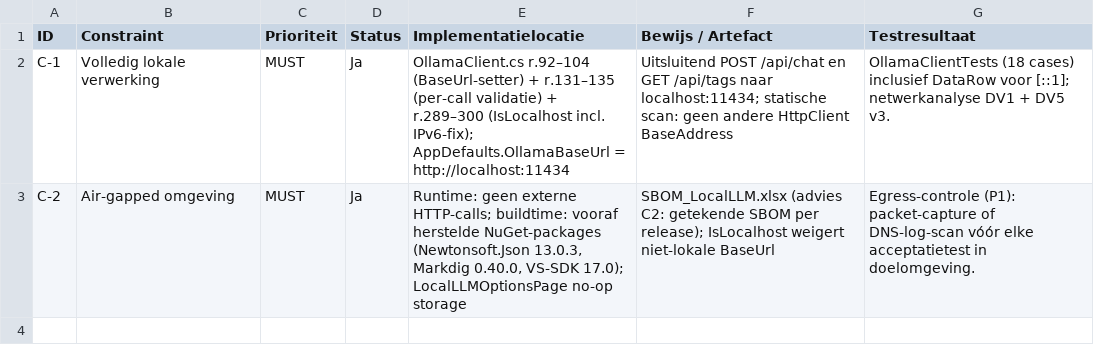
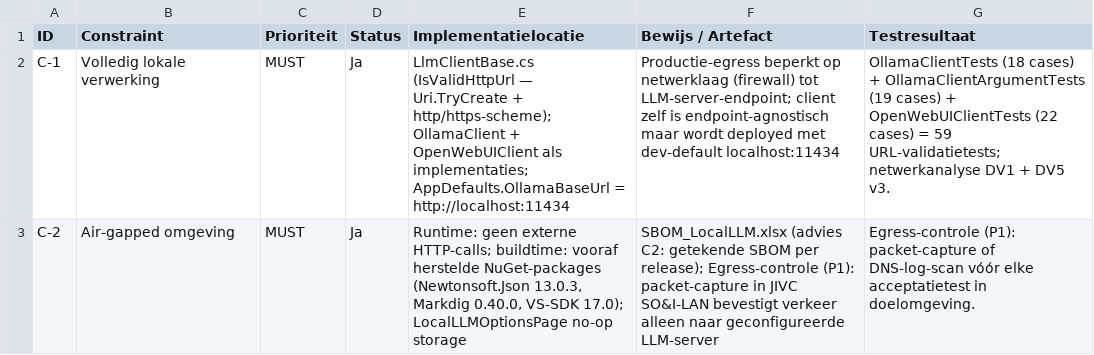
Before and after one commit to AlexVDV116/digitalportfolio, a CSV file: traceability/data/Constraints.csv, drawn as a sheet.

```diff
--- a/traceability/data/Constraints.csv
+++ b/traceability/data/Constraints.csv
@@ -1,3 +1,3 @@
 ID;Constraint;Prioriteit;Status;Implementatielocatie;Bewijs / Artefact;Testresultaat
-C-1;Volledig lokale verwerking;MUST;Ja;"OllamaClient.cs r.92–104 (BaseUrl-setter) + r.131–135 (per-call validatie) + r.289–300 (IsLocalhost incl. IPv6-fix); AppDefaults.OllamaBaseUrl = http://localhost:11434";"Uitsluitend POST /api/chat en GET /api/tags naar localhost:11434; statische scan: geen andere HttpClient BaseAddress";"OllamaClientTests (18 cases) inclusief DataRow voor [::1]; netwerkanalyse DV1 + DV5 v3."
-C-2;Air-gapped omgeving;MUST;Ja;"Runtime: geen externe HTTP-calls; buildtime: vooraf herstelde NuGet-packages (Newtonsoft.Json 13.0.3, Markdig 0.40.0, VS-SDK 17.0); LocalLLMOptionsPage no-op storage";"SBOM_LocalLLM.xlsx (advies C2: getekende SBOM per release); IsLocalhost weigert niet-lokale BaseUrl";Egress-controle (P1): packet-capture of DNS-log-scan vóór elke acceptatietest in doelomgeving.
+C-1;Volledig lokale verwerking;MUST;Ja;"LlmClientBase.cs (IsValidHttpUrl — Uri.TryCreate + http/https-scheme); OllamaClient + OpenWebUIClient als implementaties; AppDefaults.OllamaBaseUrl = http://localhost:11434";"Productie-egress beperkt op netwerklaag (firewall) tot LLM-server-endpoint; client zelf is endpoint-agnostisch maar wordt deployed met dev-default localhost:11434";"OllamaClientTests (18 cases) + OllamaClientArgumentTests (19 cases) + OpenWebUIClientTests (22 cases) = 59 URL-validatietests; netwerkanalyse DV1 + DV5 v3."
+C-2;Air-gapped omgeving;MUST;Ja;"Runtime: geen externe HTTP-calls; buildtime: vooraf herstelde NuGet-packages (Newtonsoft.Json 13.0.3, Markdig 0.40.0, VS-SDK 17.0); LocalLLMOptionsPage no-op storage";"SBOM_LocalLLM.xlsx (advies C2: getekende SBOM per release); Egress-controle (P1): packet-capture in JIVC SO&I-LAN bevestigt verkeer alleen naar geconfigureerde LLM-server";Egress-controle (P1): packet-capture of DNS-log-scan vóór elke acceptatietest in doelomgeving.
```
Also changed, not shown: traceability/data/Beveiligingsnormen.csv, traceability/data/NFR_Traceability.csv, 8 other files.
